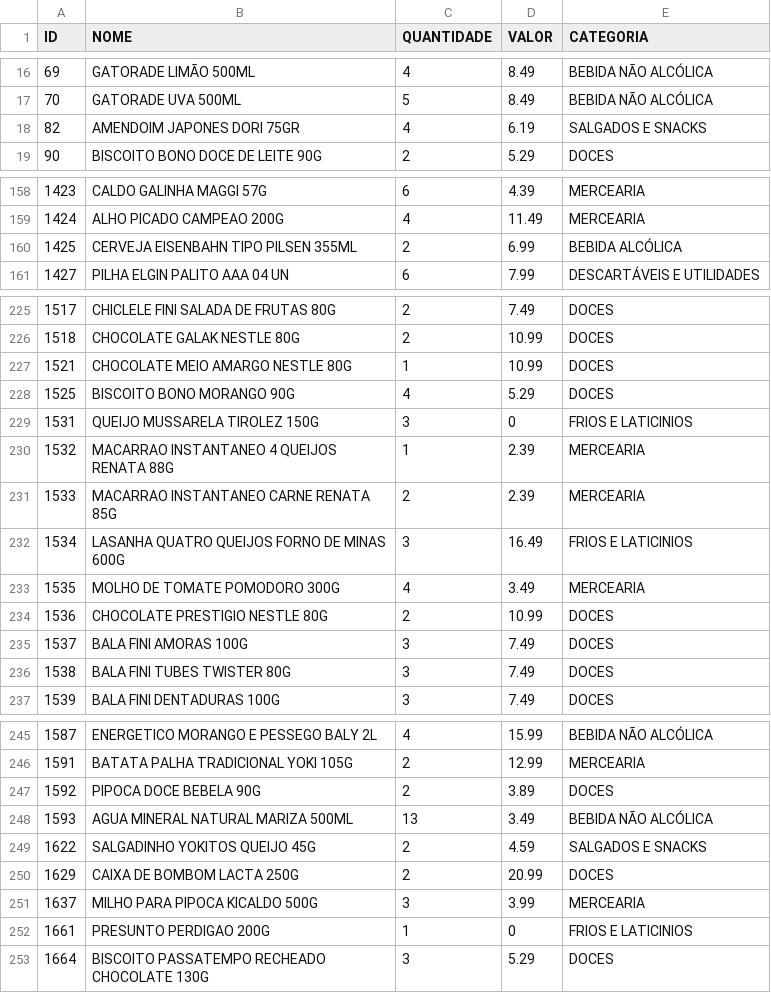
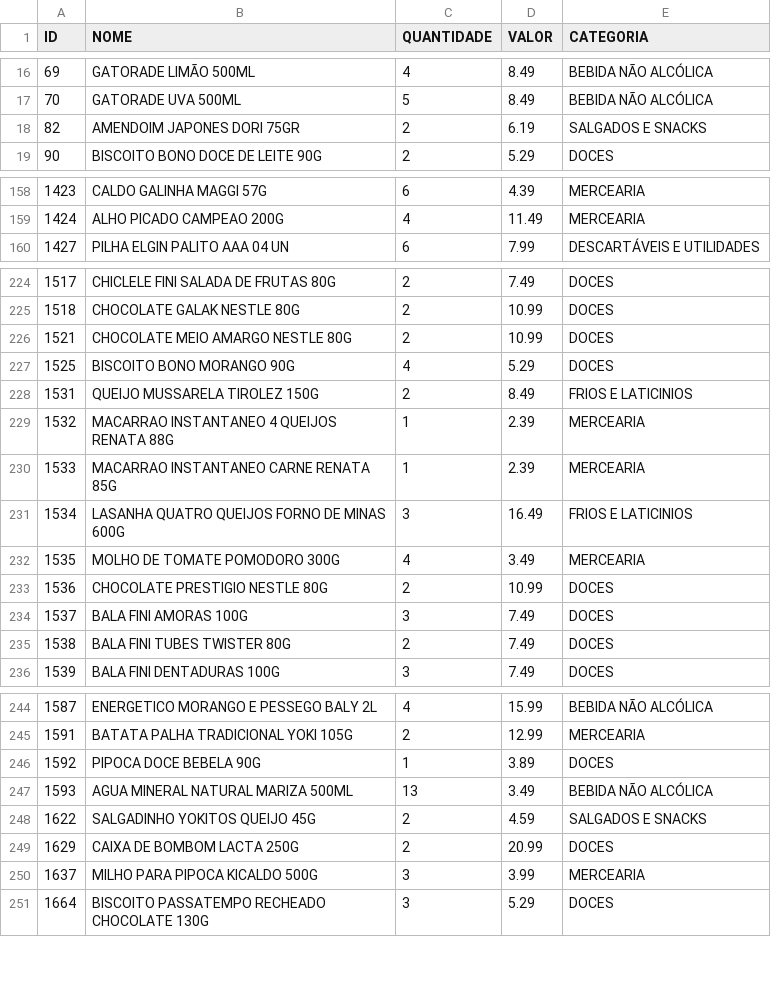
Before and after one commit to guicobracraft-prog/PesquisadeMercado, a CSV file: catalogo_geral.csv, drawn as a sheet; only a part is shown, gaps mark what is left out; the diff covers the shown part only.

```diff
--- a/catalogo_geral.csv
+++ b/catalogo_geral.csv
@@ -17,3 +17,3 @@ ID;NOME;QUANTIDADE;VALOR;CATEGORIA
 70;GATORADE UVA 500ML;5;8.49;BEBIDA NÃO ALCÓLICA
-82;AMENDOIM JAPONES DORI 75GR;4;6.19;SALGADOS E SNACKS
+82;AMENDOIM JAPONES DORI 75GR;2;6.19;SALGADOS E SNACKS
 90;BISCOITO BONO DOCE DE LEITE 90G;2;5.29;DOCES
@@ -159,3 +159,2 @@ ID;NOME;QUANTIDADE;VALOR;CATEGORIA
 1424;ALHO PICADO CAMPEAO 200G;4;11.49;MERCEARIA
-1425;CERVEJA EISENBAHN TIPO PILSEN 355ML;2;6.99;BEBIDA ALCÓLICA
 1427;PILHA ELGIN PALITO  AAA 04 UN;6;7.99;DESCARTÁVEIS E UTILIDADES
@@ -226,7 +225,7 @@ ID;NOME;QUANTIDADE;VALOR;CATEGORIA
 1518;CHOCOLATE GALAK NESTLE 80G;2;10.99;DOCES
-1521;CHOCOLATE MEIO AMARGO NESTLE 80G;1;10.99;DOCES
+1521;CHOCOLATE MEIO AMARGO NESTLE 80G;2;10.99;DOCES
 1525;BISCOITO BONO MORANGO 90G;4;5.29;DOCES
-1531;QUEIJO MUSSARELA TIROLEZ 150G;3;0;FRIOS E LATICINIOS
+1531;QUEIJO MUSSARELA TIROLEZ 150G;2;8.49;FRIOS E LATICINIOS
 1532;MACARRAO INSTANTANEO 4 QUEIJOS RENATA 88G;1;2.39;MERCEARIA
-1533;MACARRAO INSTANTANEO CARNE RENATA 85G;2;2.39;MERCEARIA
+1533;MACARRAO INSTANTANEO CARNE RENATA 85G;1;2.39;MERCEARIA
 1534;LASANHA QUATRO QUEIJOS FORNO DE MINAS 600G;3;16.49;FRIOS E LATICINIOS
@@ -235,3 +234,3 @@ ID;NOME;QUANTIDADE;VALOR;CATEGORIA
 1537;BALA FINI AMORAS 100G;3;7.49;DOCES
-1538;BALA FINI TUBES TWISTER 80G;3;7.49;DOCES
+1538;BALA FINI TUBES TWISTER 80G;2;7.49;DOCES
 1539;BALA FINI DENTADURAS 100G;3;7.49;DOCES
@@ -246,3 +245,3 @@ ID;NOME;QUANTIDADE;VALOR;CATEGORIA
 1591;BATATA PALHA TRADICIONAL YOKI 105G;2;12.99;MERCEARIA
-1592;PIPOCA DOCE BEBELA 90G;2;3.89;DOCES
+1592;PIPOCA DOCE BEBELA 90G;1;3.89;DOCES
 1593;AGUA MINERAL NATURAL MARIZA 500ML;13;3.49;BEBIDA NÃO ALCÓLICA
@@ -251,3 +250,2 @@ ID;NOME;QUANTIDADE;VALOR;CATEGORIA
 1637;MILHO PARA PIPOCA KICALDO 500G;3;3.99;MERCEARIA
-1661;PRESUNTO PERDIGAO 200G;1;0;FRIOS E LATICINIOS
 1664;BISCOITO PASSATEMPO RECHEADO CHOCOLATE 130G;3;5.29;DOCES
```
Also changed, not shown: 7 edited cells elsewhere in this file, catalogo_por_categoria.csv, vendas_acumuladas.csv, 6 other files.
